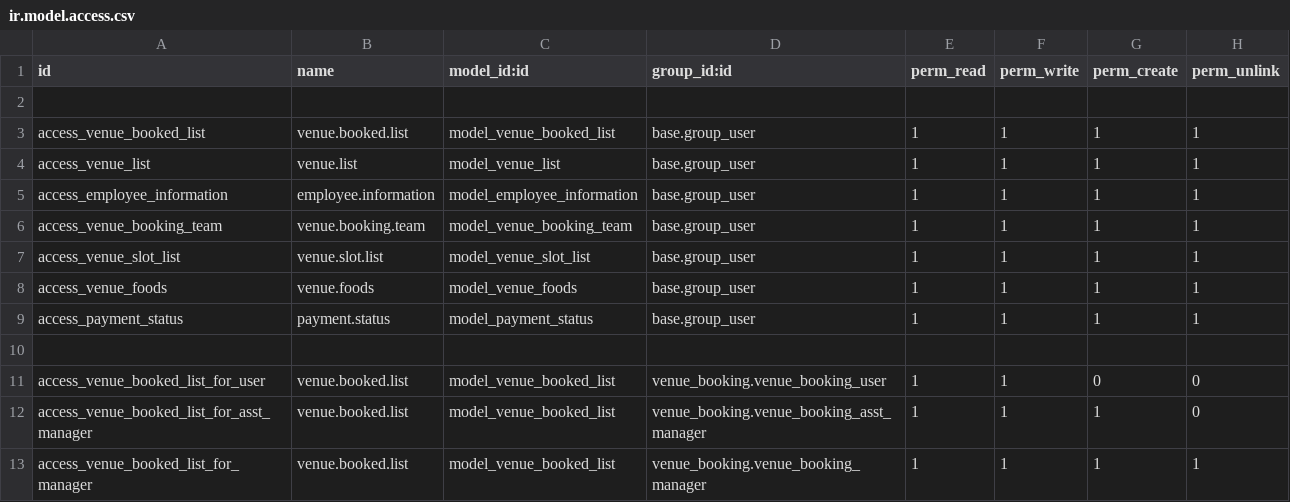
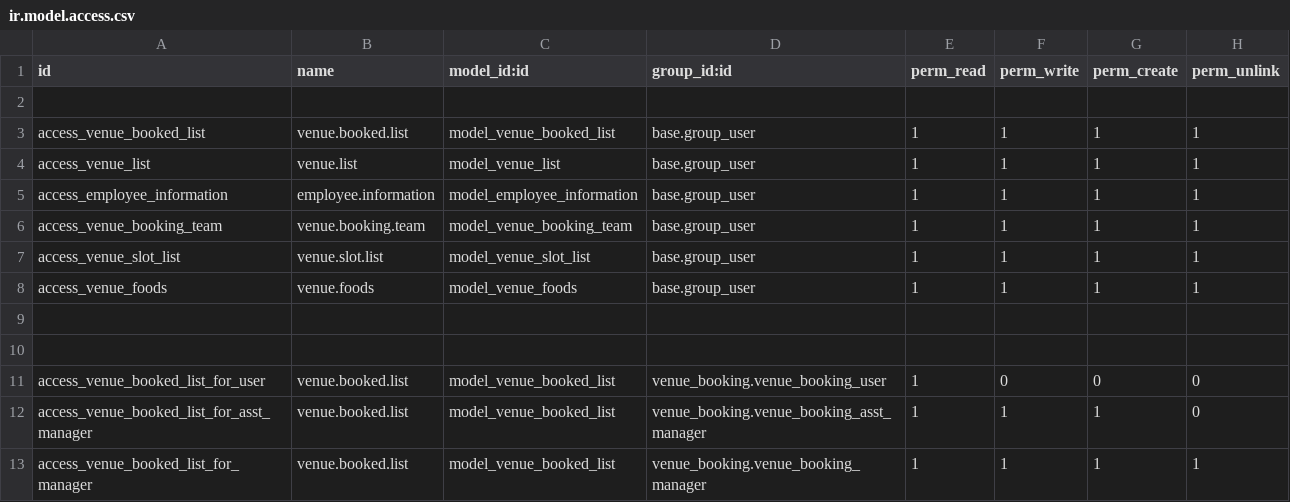
Before and after one commit to chinmayroy/venue_booking, a CSV file: security/ir.model.access.csv, drawn as a sheet.

```diff
--- a/security/ir.model.access.csv
+++ b/security/ir.model.access.csv
@@ -8,5 +8,5 @@ access_venue_slot_list,venue.slot.list,model_venue_slot_list,base.group_user,1,1
 access_venue_foods,venue.foods,model_venue_foods,base.group_user,1,1,1,1
-access_payment_status,payment.status,model_payment_status,base.group_user,1,1,1,1
 
-access_venue_booked_list_for_user,venue.booked.list,model_venue_booked_list,venue_booking.venue_booking_user,1,1,0,0
+
+access_venue_booked_list_for_user,venue.booked.list,model_venue_booked_list,venue_booking.venue_booking_user,1,0,0,0
 access_venue_booked_list_for_asst_manager,venue.booked.list,model_venue_booked_list,venue_booking.venue_booking_asst_manager,1,1,1,0
```
Also changed, not shown: 4 other files.
